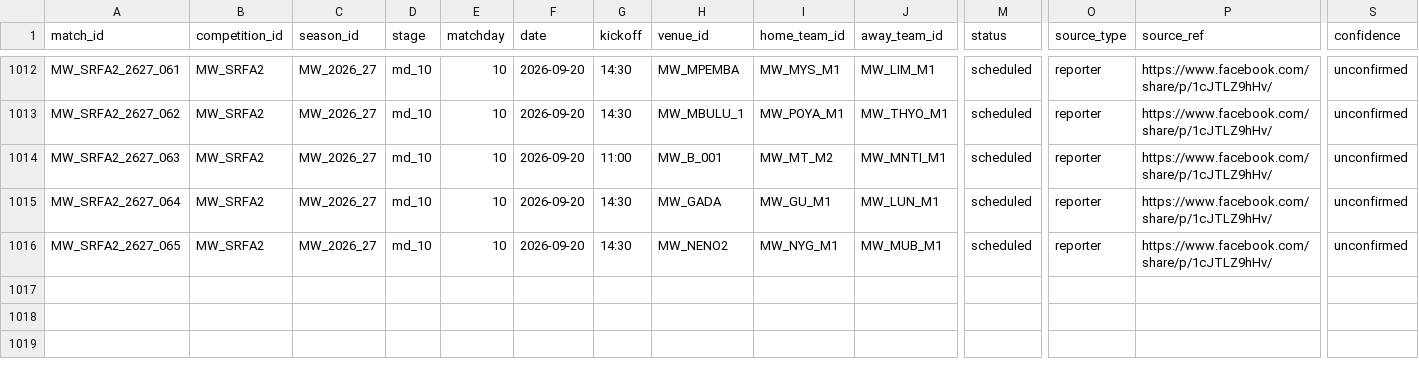
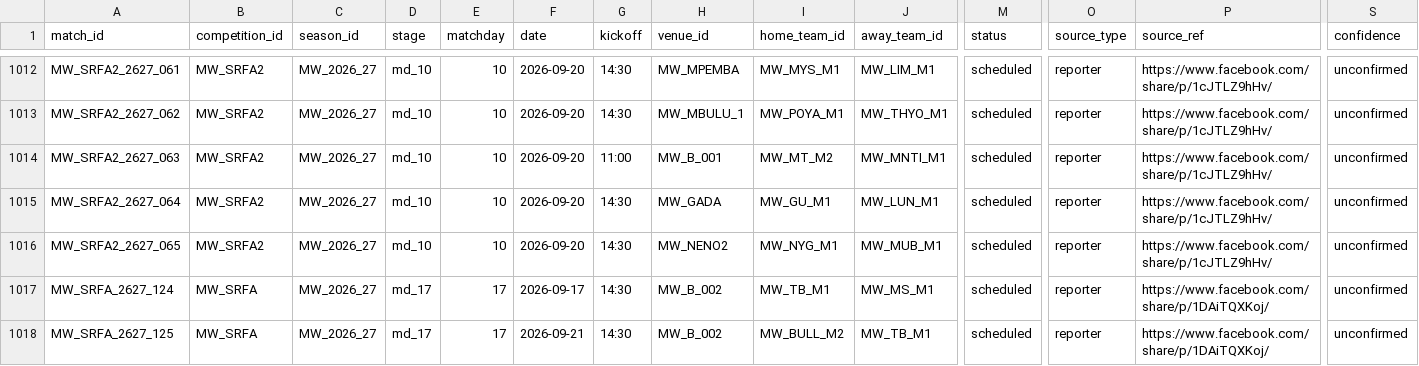
Before and after one commit to theboban5/fb-mw, a CSV file: data/canonical/matches.csv, drawn as a sheet; only a part is shown, gaps mark what is left out; rows hold the shown columns only; the diff names each change by its address in the sheet, - before the commit and + after, or states it on an @@ line.

```diff
--- a/data/canonical/matches.csv
+++ b/data/canonical/matches.csv
+row 1017: MW_SRFA_2627_124 | MW_SRFA | MW_2026_27 | md_17 | 17 | 2026-09-17 | 14:30 | MW_B_002 | MW_TB_M1 | MW_MS_M1 | scheduled | reporter | https://www.facebook.com/share/p/1DAiTQXKoj/ | unconfirmed
+row 1018: MW_SRFA_2627_125 | MW_SRFA | MW_2026_27 | md_17 | 17 | 2026-09-21 | 14:30 | MW_B_002 | MW_BULL_M2 | MW_TB_M1 | scheduled | reporter | https://www.facebook.com/share/p/1DAiTQXKoj/ | unconfirmed
```
